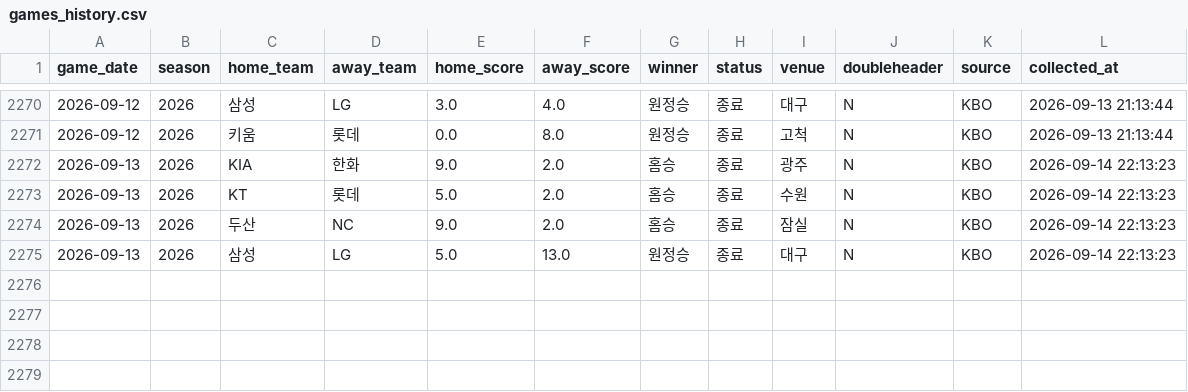
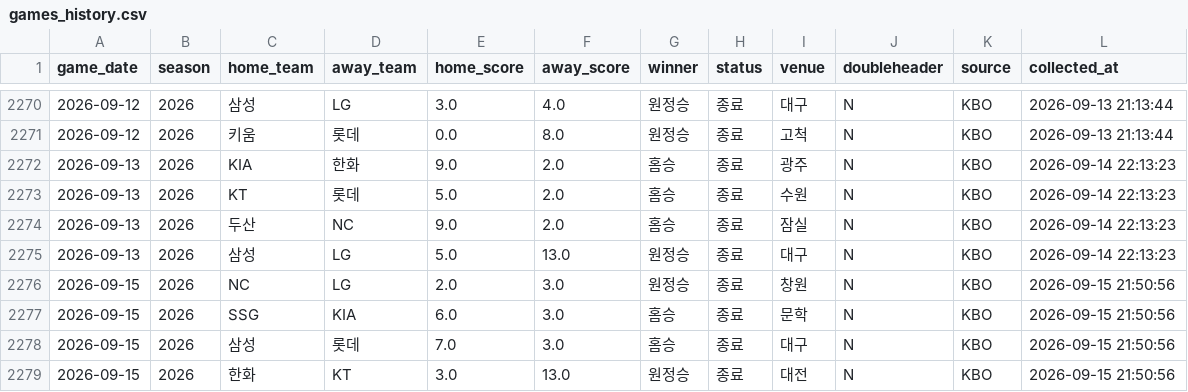
Before and after one commit to limanho001014-create/kbo-predictor-dynamic, a CSV file: data/games_history.csv, drawn as a sheet; only a part is shown, gaps mark what is left out.

```diff
--- a/data/games_history.csv
+++ b/data/games_history.csv
@@ -2275 +2275,5 @@
 2026-09-13,2026,삼성,LG,5.0,13.0,원정승,종료,대구,N,KBO,2026-09-14 22:13:23
+2026-09-15,2026,NC,LG,2.0,3.0,원정승,종료,창원,N,KBO,2026-09-15 21:50:56
+2026-09-15,2026,SSG,KIA,6.0,3.0,홈승,종료,문학,N,KBO,2026-09-15 21:50:56
+2026-09-15,2026,삼성,롯데,7.0,3.0,홈승,종료,대구,N,KBO,2026-09-15 21:50:56
+2026-09-15,2026,한화,KT,3.0,13.0,원정승,종료,대전,N,KBO,2026-09-15 21:50:56
```
Also changed, not shown: data/players_latest_hitter.csv, data/players_latest_pitcher.csv, 7 other files.
